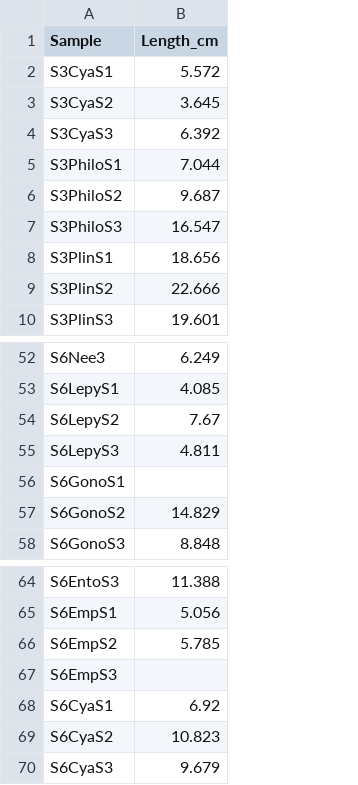
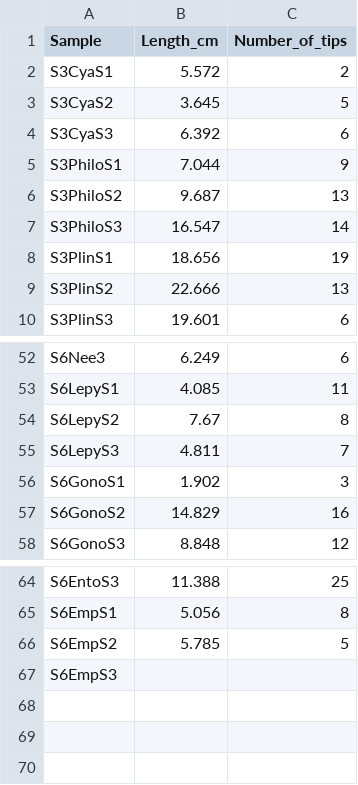
Before and after one commit to cornwell-lab-unsw/jibbon_root_traits, a CSV file: data/Root_Length_manual.csv, drawn as a sheet; only a part is shown, gaps mark what is left out; removed rows and columns are numbered as before the commit, all else as after; the diff names each change by its address in the sheet, - before the commit and + after, or states it on an @@ line.

Commit message:
Added root branching intensity to Root_length_manual file

```diff
--- a/data/Root_Length_manual.csv
+++ b/data/Root_Length_manual.csv
+column C (Number_of_tips), rows 2-10: 2 | 5 | 6 | 9 | 13 | 14 | 19 | 13 | 6; rows 52-58: 6 | 11 | 8 | 7 | 3 | 16 | 12; rows 64-66: 25 | 8 | 5
-B56 (Length_cm): (empty)
+B56 (Length_cm): 1.902
-row 68: S6CyaS1 | 6.92
-row 69: S6CyaS2 | 10.823
-row 70: S6CyaS3 | 9.679
```
Also changed, not shown: data/cluster_root_weight_data.csv, 1 other file.
